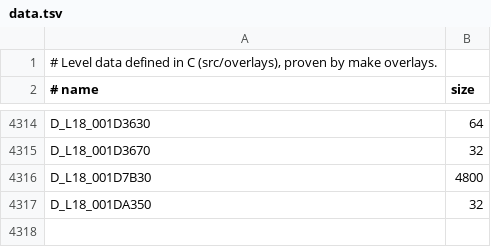
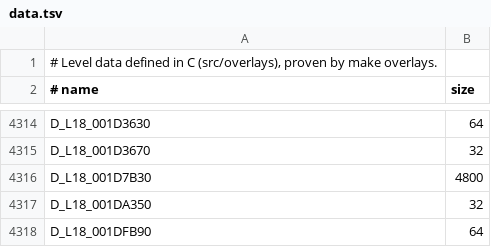
Before and after one commit to lombyte-project/Lombyte, a TSV file: config/overlays/us/data.tsv, drawn as a sheet; only a part is shown, gaps mark what is left out; the diff names each change by its address in the sheet, - before the commit and + after, or states it on an @@ line.

Commit message:
decomp: move D_L18_001DFB90 into src/overlays/l18/gameplay/entities/deplanetizer_gun.c

```diff
--- a/config/overlays/us/data.tsv
+++ b/config/overlays/us/data.tsv
+row 4318: D_L18_001DFB90 | 64
```
Also changed, not shown: 1 other file.
